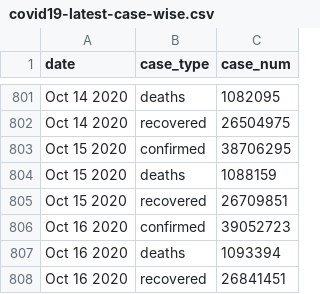
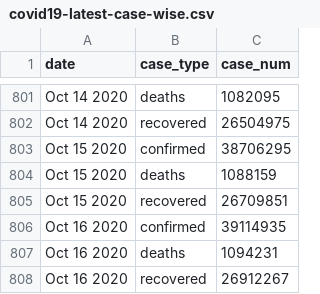
Before and after one commit to bjungbogati/corona_virus_dashboard, a CSV file: data/covid19-latest-case-wise.csv, drawn as a sheet; only a part is shown, gaps mark what is left out.

```diff
--- a/data/covid19-latest-case-wise.csv
+++ b/data/covid19-latest-case-wise.csv
@@ -805,4 +805,4 @@ Oct 15 2020,deaths,1088159
 Oct 15 2020,recovered,26709851
-Oct 16 2020,confirmed,39052723
-Oct 16 2020,deaths,1093394
-Oct 16 2020,recovered,26841451
+Oct 16 2020,confirmed,39114935
+Oct 16 2020,deaths,1094231
+Oct 16 2020,recovered,26912267
```
Also changed, not shown: data/covid19-latest-country-wise.csv, 4 other files.
